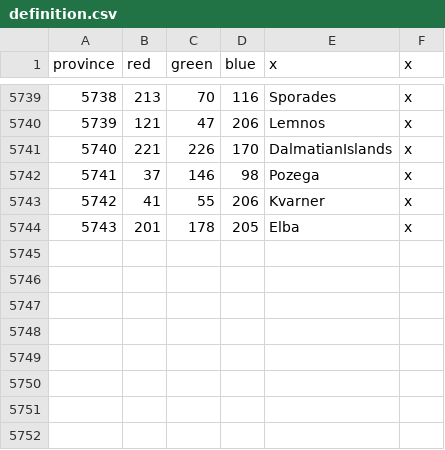
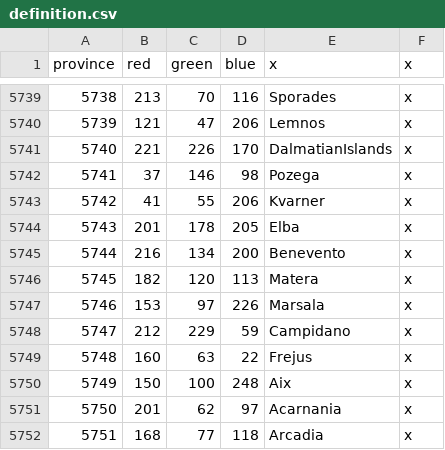
Before and after one commit to Marblistical/CNmod, a CSV file: map/definition.csv, drawn as a sheet; only a part is shown, gaps mark what is left out.

```diff
--- a/map/definition.csv
+++ b/map/definition.csv
@@ -5744 +5744,9 @@ province;red;green;blue;x;x
 5743;201;178;205;Elba;x
+5744;216;134;200;Benevento;x
+5745;182;120;113;Matera;x
+5746;153;97;226;Marsala;x
+5747;212;229;59;Campidano;x
+5748;160;63;22;Frejus;x
+5749;150;100;248;Aix;x
+5750;201;62;97;Acarnania;x
+5751;168;77;118;Arcadia;x
```
Also changed, not shown: map/adjacencies.csv, 41 other files.
